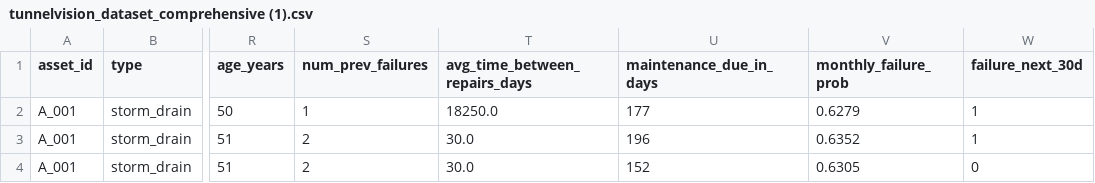
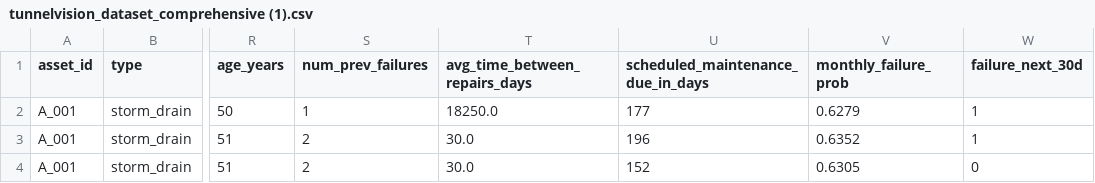
Before and after one commit to paradox1065/TunnelVision, a CSV file: back_end/data/real/tunnelvision_dataset_comprehensive (1).csv, drawn as a sheet; only a part is shown, gaps mark what is left out; the diff names each change by its address in the sheet, - before the commit and + after, or states it on an @@ line.

Commit message:
Fix header formatting in tunnelvision_dataset_comprehensive.csv for consistency

```diff
--- a/back_end/data/real/tunnelvision_dataset_comprehensive (1).csv
+++ b/back_end/data/real/tunnelvision_dataset_comprehensive (1).csv
-U1: maintenance_due_in_days
+U1: scheduled_maintenance_due_in_days
```
